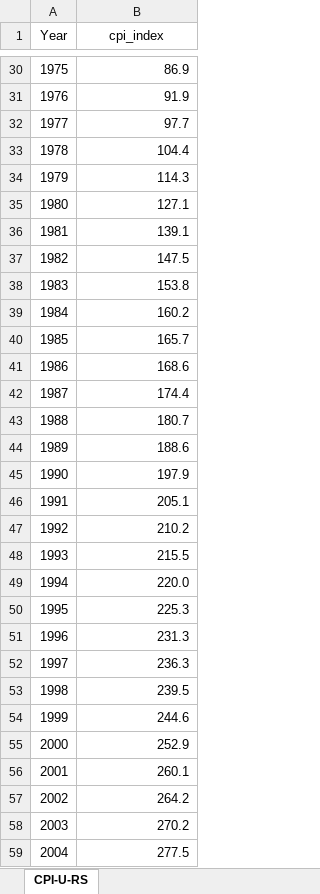
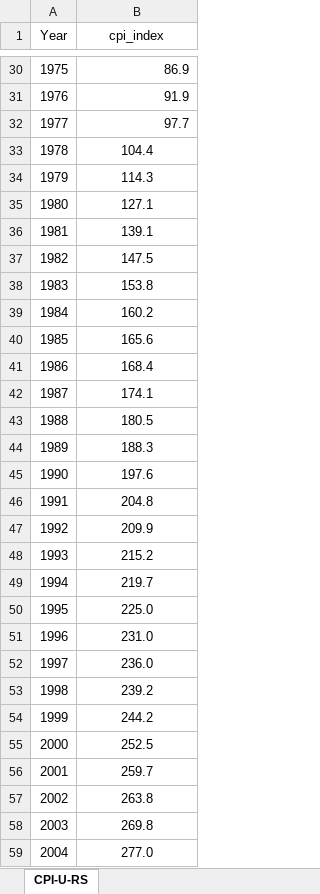
Before and after one commit to housingforwardva/sourcebook, an Excel workbook: 20-economic/21-hh-income/raw/CPI_U_RS.xlsx, sheet CPI-U-RS, drawn as a sheet; only a part is shown, gaps mark what is left out; values as stored, in another font and other column widths than the file's, no borders; the diff covers the shown part only; the diff names each change by its address in the sheet, - before the commit and + after, or states it on an @@ line.

```diff
--- a/20-economic/21-hh-income/raw/CPI_U_RS.xlsx (sheet CPI-U-RS)
+++ b/20-economic/21-hh-income/raw/CPI_U_RS.xlsx (sheet CPI-U-RS)
-B33:B59 alignment: right
+B33:B59 alignment: center
-B40 (cpi_index): 165.7
+B40 (cpi_index): 165.6
-B41 (cpi_index): 168.6
+B41 (cpi_index): 168.4
-B42 (cpi_index): 174.4
+B42 (cpi_index): 174.1
-B43 (cpi_index): 180.7
+B43 (cpi_index): 180.5
-B44 (cpi_index): 188.6
+B44 (cpi_index): 188.3
-B45 (cpi_index): 197.9
+B45 (cpi_index): 197.6
-B46 (cpi_index): 205.1
+B46 (cpi_index): 204.8
-B47 (cpi_index): 210.2
+B47 (cpi_index): 209.9
-B48 (cpi_index): 215.5
+B48 (cpi_index): 215.2
-B49 (cpi_index): 220.0
+B49 (cpi_index): 219.7
-B50 (cpi_index): 225.3
+B50 (cpi_index): 225.0
-B51 (cpi_index): 231.3
+B51 (cpi_index): 231.0
-B52 (cpi_index): 236.3
+B52 (cpi_index): 236.0
-B53 (cpi_index): 239.5
+B53 (cpi_index): 239.2
-B54 (cpi_index): 244.6
+B54 (cpi_index): 244.2
-B55 (cpi_index): 252.9
+B55 (cpi_index): 252.5
-B56 (cpi_index): 260.1
+B56 (cpi_index): 259.7
-B57 (cpi_index): 264.2
+B57 (cpi_index): 263.8
-B58 (cpi_index): 270.2
+B58 (cpi_index): 269.8
-B59 (cpi_index): 277.5
+B59 (cpi_index): 277.0
```
Also changed, not shown: 1 added row, 15 edited cells, cell formats and row numbers in column A elsewhere in this sheet, 22 other files.
